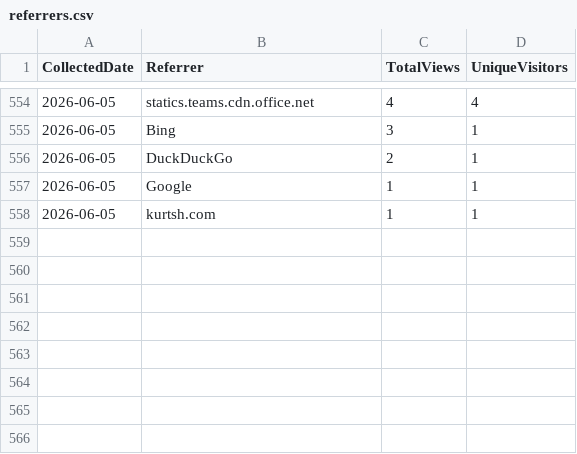
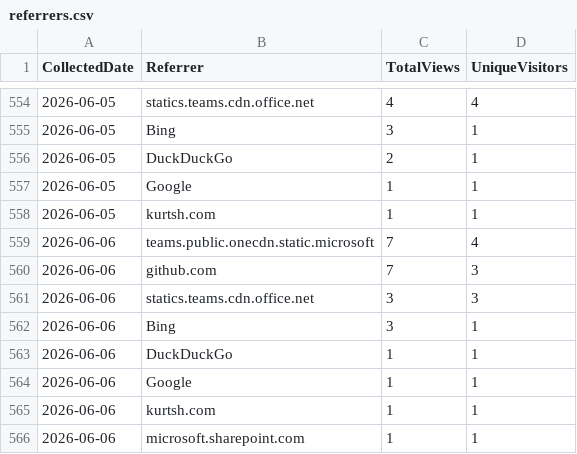
Before and after one commit to ZacharyLuz/Get-AzVMAvailability, a CSV file: data/referrers.csv, drawn as a sheet; only a part is shown, gaps mark what is left out.

```diff
--- a/data/referrers.csv
+++ b/data/referrers.csv
@@ -558 +558,9 @@
 "2026-06-05","kurtsh.com",1,1
+"2026-06-06","teams.public.onecdn.static.microsoft",7,4
+"2026-06-06","github.com",7,3
+"2026-06-06","statics.teams.cdn.office.net",3,3
+"2026-06-06","Bing",3,1
+"2026-06-06","DuckDuckGo",1,1
+"2026-06-06","Google",1,1
+"2026-06-06","kurtsh.com",1,1
+"2026-06-06","microsoft.sharepoint.com",1,1
```
Also changed, not shown: data/paths.csv, data/psgallery-downloads.csv, 4 other files.
